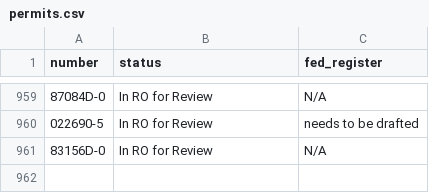
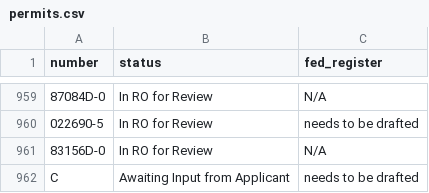
Before and after one commit to ktaylor63/southeast, a CSV file: src/data/permits.csv, drawn as a sheet; only a part is shown, gaps mark what is left out.

Commit message:
Add files via upload

```diff
--- a/src/data/permits.csv
+++ b/src/data/permits.csv
@@ -961 +961,2 @@ number,status,fed_register,,,,,,,,,,,,,,,,,,,,
 83156D-0,In RO for Review,N/A,,,,,,,,,,,,,,,,,,,,
+C,Awaiting Input from Applicant,needs to be drafted,,,,,,,,,,,,,,,,,,,,
```
